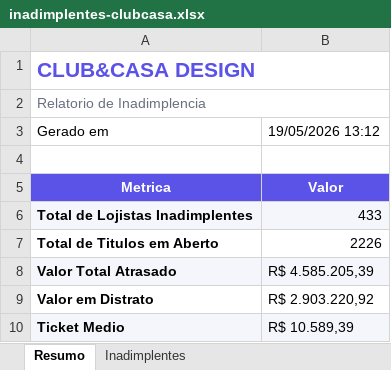
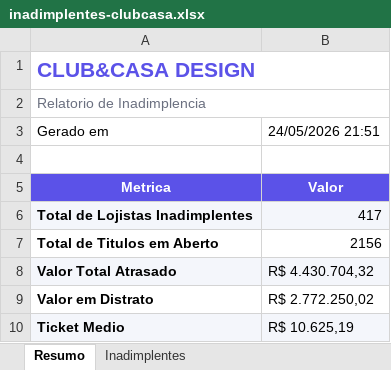
Before and after one commit to Jotacemartins/clubcasaominie, an Excel workbook: inadimplentes-clubcasa.xlsx, sheet Resumo, drawn as a sheet; values as stored, in another font and other column widths than the file's, no borders; the diff names each change by its address in the sheet, - before the commit and + after, or states it on an @@ line.

```diff
--- a/inadimplentes-clubcasa.xlsx (sheet Resumo)
+++ b/inadimplentes-clubcasa.xlsx (sheet Resumo)
-B3: 19/05/2026 13:12
+B3: 24/05/2026 21:51
-B6: 433
+B6: 417
-B7: 2226
+B7: 2156
-B8: R$ 4.585.205,39
+B8: R$ 4.430.704,32
-B9: R$ 2.903.220,92
+B9: R$ 2.772.250,02
-B10: R$ 10.589,39
+B10: R$ 10.625,19
```
Also changed, not shown: sheet Inadimplentes, 1 other file.
